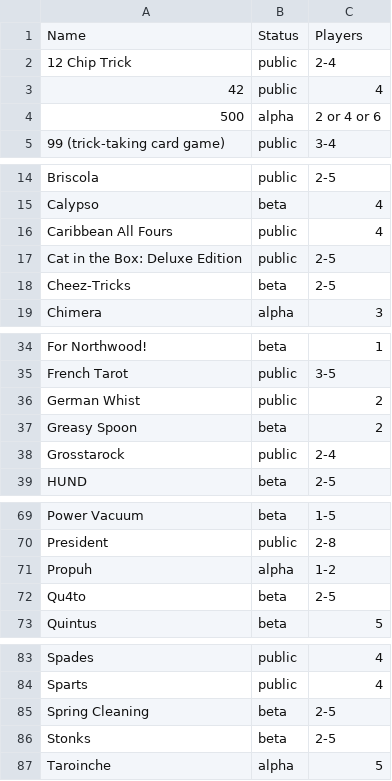
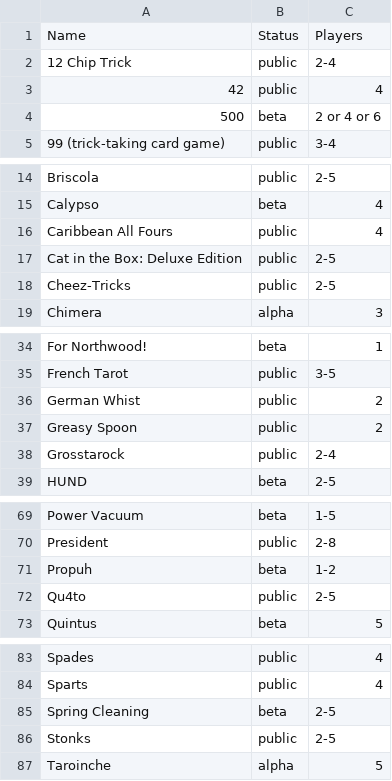
Before and after one commit to veganjay/bga-tricktakers, a CSV file: bga-tricktakers.csv, drawn as a sheet; only a part is shown, gaps mark what is left out; the diff covers the shown part only.

```diff
--- a/bga-tricktakers.csv
+++ b/bga-tricktakers.csv
@@ -3,3 +3,3 @@ Name,Status,Players
 42,public,4
-500,alpha,2 or 4 or 6
+500,beta,2 or 4 or 6
 99 (trick-taking card game),public,3-4
@@ -17,3 +17,3 @@ Caribbean All Fours,public,4
 Cat in the Box: Deluxe Edition,public,2-5
-Cheez-Tricks,beta,2-5
+Cheez-Tricks,public,2-5
 Chimera,alpha,3
@@ -36,3 +36,3 @@ French Tarot,public,3-5
 German Whist,public,2
-Greasy Spoon,beta,2
+Greasy Spoon,public,2
 Grosstarock,public,2-4
@@ -70,4 +70,4 @@ Power Vacuum,beta,1-5
 President,public,2-8
-Propuh,alpha,1-2
-Qu4to,beta,2-5
+Propuh,beta,1-2
+Qu4to,public,2-5
 Quintus,beta,5
@@ -85,3 +85,3 @@ Sparts,public,4
 Spring Cleaning,beta,2-5
-Stonks,beta,2-5
+Stonks,public,2-5
 Taroinche,alpha,5
```
Also changed, not shown: 9 edited cells elsewhere in this file.
